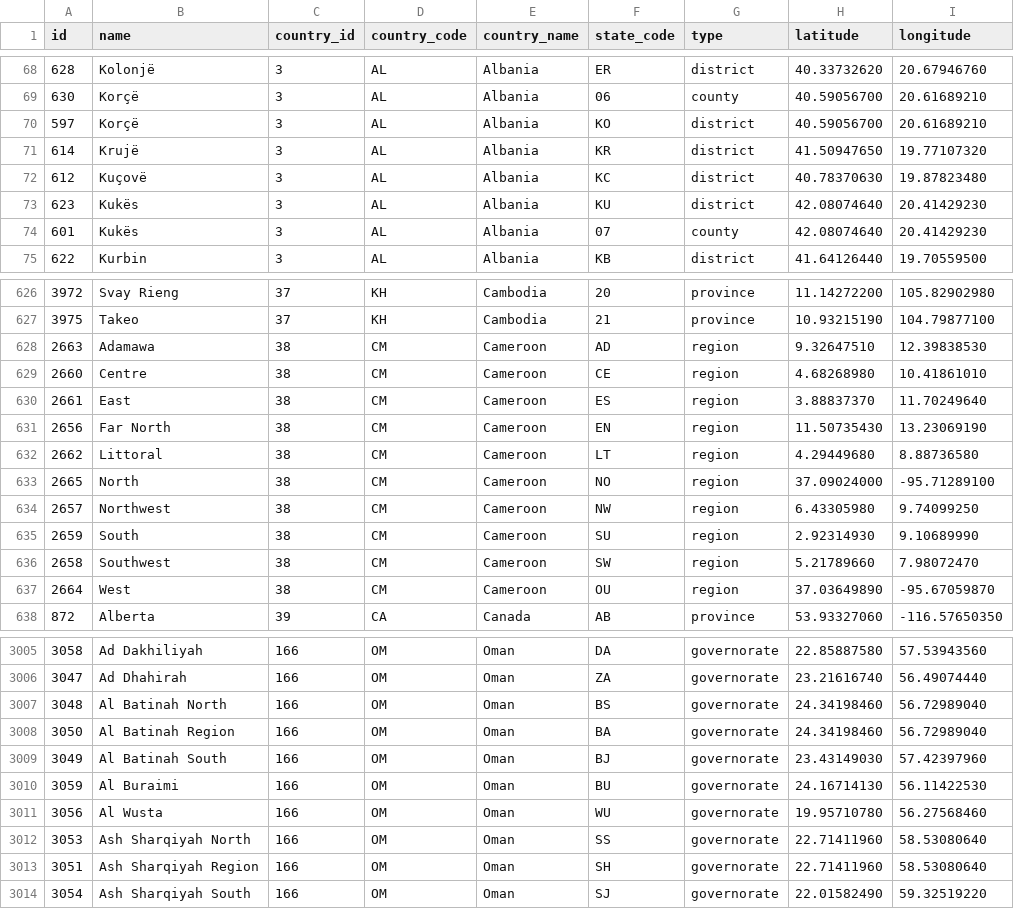
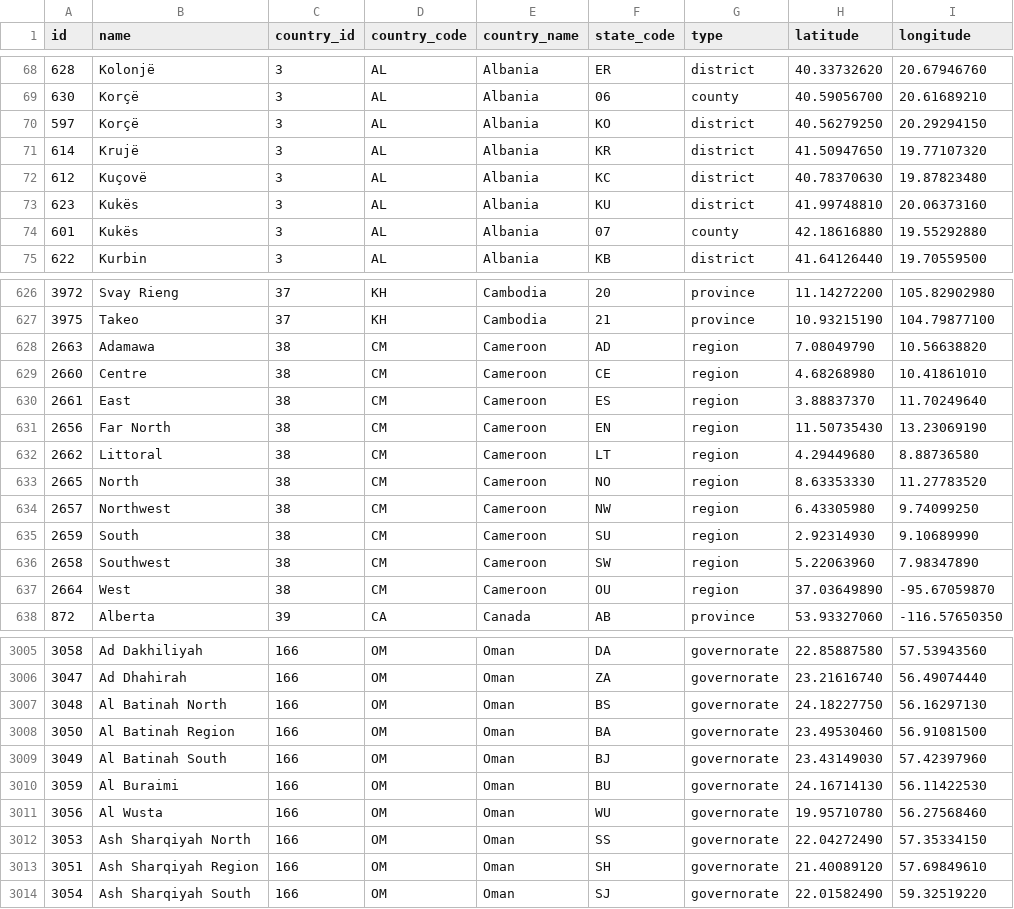
Before and after one commit to dr5hn/countries-states-cities-database, a CSV file: csv/states.csv, drawn as a sheet; only a part is shown, gaps mark what is left out; the diff covers the shown part only.

```diff
--- a/csv/states.csv
+++ b/csv/states.csv
@@ -69,7 +69,7 @@ id,name,country_id,country_code,country_name,state_code,type,latitude,longitude
 630,Korçë,3,AL,Albania,06,county,40.59056700,20.61689210
-597,Korçë,3,AL,Albania,KO,district,40.59056700,20.61689210
+597,Korçë,3,AL,Albania,KO,district,40.56279250,20.29294150
 614,Krujë,3,AL,Albania,KR,district,41.50947650,19.77107320
 612,Kuçovë,3,AL,Albania,KC,district,40.78370630,19.87823480
-623,Kukës,3,AL,Albania,KU,district,42.08074640,20.41429230
-601,Kukës,3,AL,Albania,07,county,42.08074640,20.41429230
+623,Kukës,3,AL,Albania,KU,district,41.99748810,20.06373160
+601,Kukës,3,AL,Albania,07,county,42.18616880,19.55292880
 622,Kurbin,3,AL,Albania,KB,district,41.64126440,19.70559500
@@ -627,3 +627,3 @@ id,name,country_id,country_code,country_name,state_code,type,latitude,longitude
 3975,Takeo,37,KH,Cambodia,21,province,10.93215190,104.79877100
-2663,Adamawa,38,CM,Cameroon,AD,region,9.32647510,12.39838530
+2663,Adamawa,38,CM,Cameroon,AD,region,7.08049790,10.56638820
 2660,Centre,38,CM,Cameroon,CE,region,4.68268980,10.41861010
@@ -632,6 +632,6 @@ id,name,country_id,country_code,country_name,state_code,type,latitude,longitude
 2662,Littoral,38,CM,Cameroon,LT,region,4.29449680,8.88736580
-2665,North,38,CM,Cameroon,NO,region,37.09024000,-95.71289100
+2665,North,38,CM,Cameroon,NO,region,8.63353330,11.27783520
 2657,Northwest,38,CM,Cameroon,NW,region,6.43305980,9.74099250
 2659,South,38,CM,Cameroon,SU,region,2.92314930,9.10689990
-2658,Southwest,38,CM,Cameroon,SW,region,5.21789660,7.98072470
+2658,Southwest,38,CM,Cameroon,SW,region,5.22063960,7.98347890
 2664,West,38,CM,Cameroon,OU,region,37.03649890,-95.67059870
@@ -3006,4 +3006,4 @@ id,name,country_id,country_code,country_name,state_code,type,latitude,longitude
 3047,"Ad Dhahirah",166,OM,Oman,ZA,governorate,23.21616740,56.49074440
-3048,"Al Batinah North",166,OM,Oman,BS,governorate,24.34198460,56.72989040
-3050,"Al Batinah Region",166,OM,Oman,BA,governorate,24.34198460,56.72989040
+3048,"Al Batinah North",166,OM,Oman,BS,governorate,24.18227750,56.16297130
+3050,"Al Batinah Region",166,OM,Oman,BA,governorate,23.49530460,56.91081500
 3049,"Al Batinah South",166,OM,Oman,BJ,governorate,23.43149030,57.42397960
@@ -3011,4 +3011,4 @@ id,name,country_id,country_code,country_name,state_code,type,latitude,longitude
 3056,"Al Wusta",166,OM,Oman,WU,governorate,19.95710780,56.27568460
-3053,"Ash Sharqiyah North",166,OM,Oman,SS,governorate,22.71411960,58.53080640
-3051,"Ash Sharqiyah Region",166,OM,Oman,SH,governorate,22.71411960,58.53080640
+3053,"Ash Sharqiyah North",166,OM,Oman,SS,governorate,22.04272490,57.35334150
+3051,"Ash Sharqiyah Region",166,OM,Oman,SH,governorate,21.40089120,57.69849610
 3054,"Ash Sharqiyah South",166,OM,Oman,SJ,governorate,22.01582490,59.32519220
```
Also changed, not shown: 145 edited cells elsewhere in this file, 31 other files.
